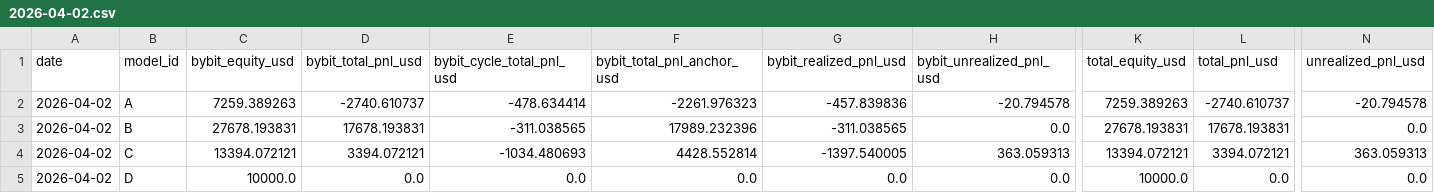
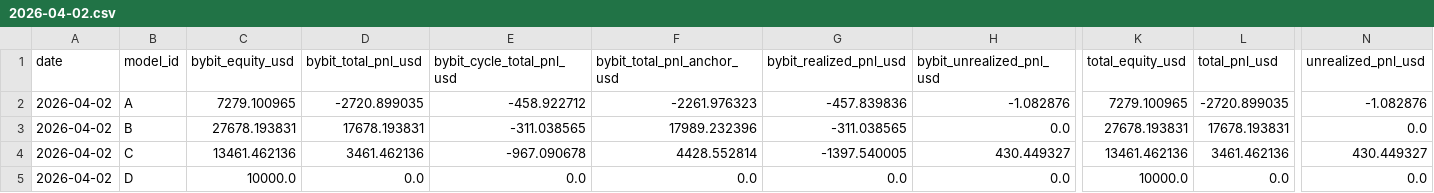
Before and after one commit to sheryloe/AutoTrading_ing....-, a CSV file: docs/data/daily_pnl/2026-04-02.csv, drawn as a sheet; only a part is shown, gaps mark what is left out; the diff names each change by its address in the sheet, - before the commit and + after, or states it on an @@ line.

```diff
--- a/docs/data/daily_pnl/2026-04-02.csv
+++ b/docs/data/daily_pnl/2026-04-02.csv
-C2 (bybit_equity_usd): 7259.389263
+C2 (bybit_equity_usd): 7279.100965
-D2 (bybit_total_pnl_usd): -2740.610737
+D2 (bybit_total_pnl_usd): -2720.899035
-E2 (bybit_cycle_total_pnl_usd): -478.634414
+E2 (bybit_cycle_total_pnl_usd): -458.922712
-H2 (bybit_unrealized_pnl_usd): -20.794578
+H2 (bybit_unrealized_pnl_usd): -1.082876
-K2 (total_equity_usd): 7259.389263
+K2 (total_equity_usd): 7279.100965
-L2 (total_pnl_usd): -2740.610737
+L2 (total_pnl_usd): -2720.899035
-N2 (unrealized_pnl_usd): -20.794578
+N2 (unrealized_pnl_usd): -1.082876
-C4 (bybit_equity_usd): 13394.072121
+C4 (bybit_equity_usd): 13461.462136
-D4 (bybit_total_pnl_usd): 3394.072121
+D4 (bybit_total_pnl_usd): 3461.462136
-E4 (bybit_cycle_total_pnl_usd): -1034.480693
+E4 (bybit_cycle_total_pnl_usd): -967.090678
-H4 (bybit_unrealized_pnl_usd): 363.059313
+H4 (bybit_unrealized_pnl_usd): 430.449327
-K4 (total_equity_usd): 13394.072121
+K4 (total_equity_usd): 13461.462136
-L4 (total_pnl_usd): 3394.072121
+L4 (total_pnl_usd): 3461.462136
-N4 (unrealized_pnl_usd): 363.059313
+N4 (unrealized_pnl_usd): 430.449327
```
Also changed, not shown: docs/data/daily_pnl/2026-04-01.csv, docs/data/daily_pnl/2026-04-03.csv, 10 other files.
